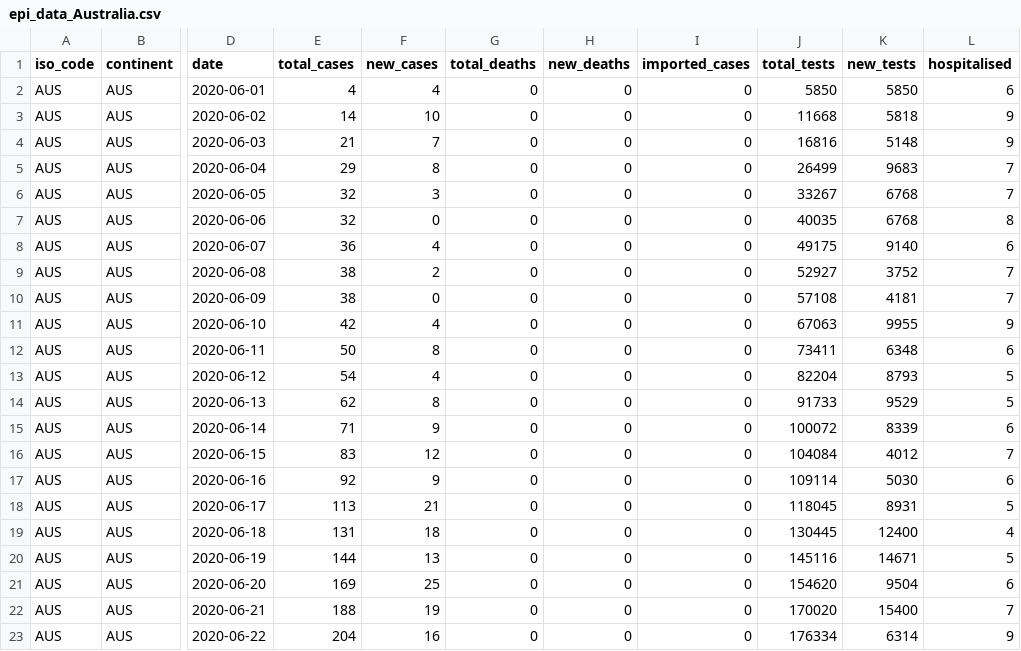
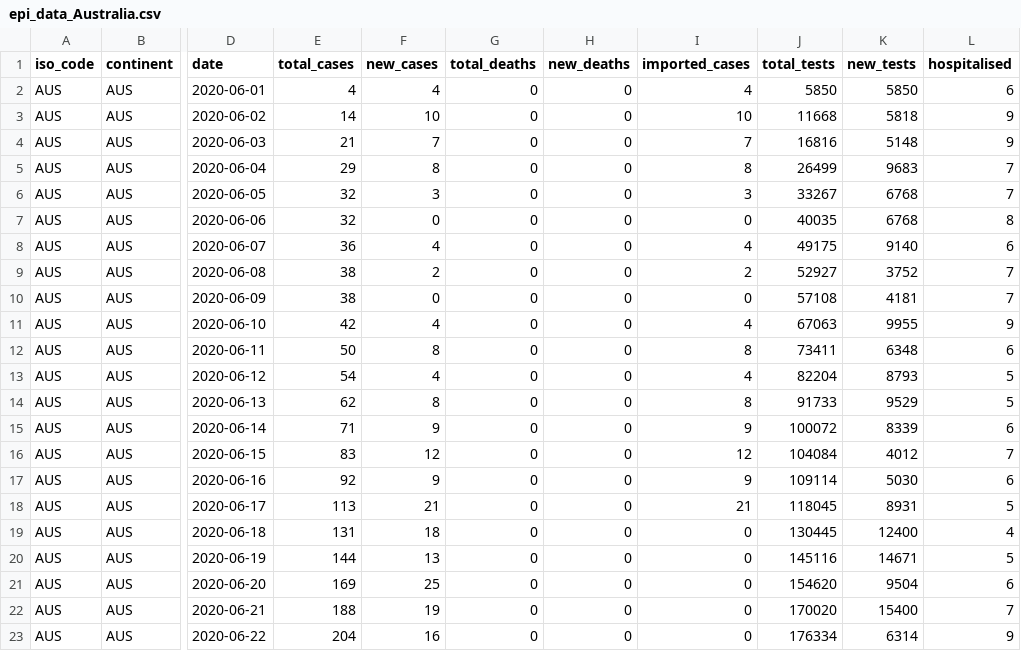
Before and after one commit to brain-modelling-group/covasim-qld-model, a CSV file: data/epi_data_Australia.csv, drawn as a sheet; only a part is shown, gaps mark what is left out; the diff names each change by its address in the sheet, - before the commit and + after, or states it on an @@ line.

```diff
--- a/data/epi_data_Australia.csv
+++ b/data/epi_data_Australia.csv
-I2 (imported_cases): 0
+I2 (imported_cases): 4
-I3 (imported_cases): 0
+I3 (imported_cases): 10
-I4 (imported_cases): 0
+I4 (imported_cases): 7
-I5 (imported_cases): 0
+I5 (imported_cases): 8
-I6 (imported_cases): 0
+I6 (imported_cases): 3
-I8 (imported_cases): 0
+I8 (imported_cases): 4
-I9 (imported_cases): 0
+I9 (imported_cases): 2
-I11 (imported_cases): 0
+I11 (imported_cases): 4
-I12 (imported_cases): 0
+I12 (imported_cases): 8
-I13 (imported_cases): 0
+I13 (imported_cases): 4
-I14 (imported_cases): 0
+I14 (imported_cases): 8
-I15 (imported_cases): 0
+I15 (imported_cases): 9
-I16 (imported_cases): 0
+I16 (imported_cases): 12
-I17 (imported_cases): 0
+I17 (imported_cases): 9
-I18 (imported_cases): 0
+I18 (imported_cases): 21
```
Also changed, not shown: applications/vic/new_tests.csv, 8 other files.
